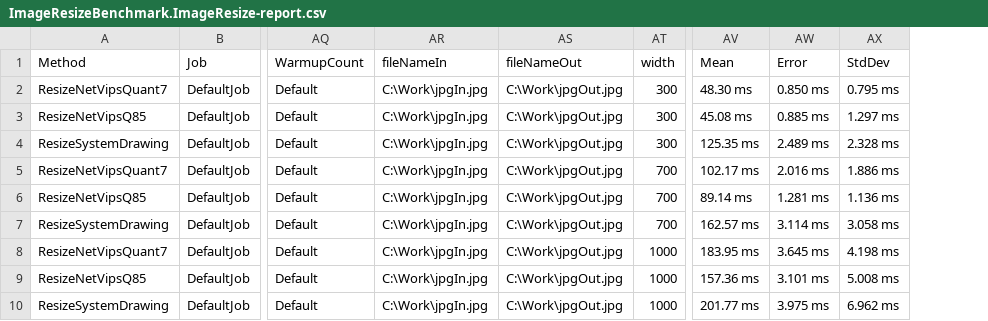
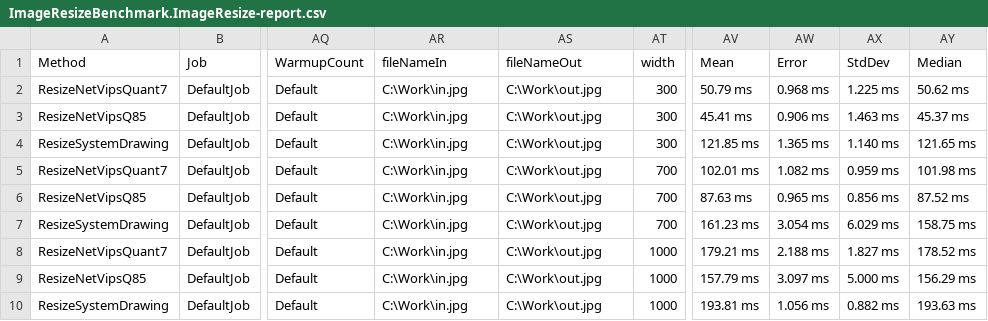
Before and after one commit to lordofhammsters/ImageResizeBenchmark, a CSV file: bin/Release/net5.0/BenchmarkDotNet.Artifacts/results/ImageResizeBenchmark.ImageResize-report.csv, drawn as a sheet; only a part is shown, gaps mark what is left out; the diff covers the shown part only; the diff names each change by its address in the sheet, - before the commit and + after, or states it on an @@ line.

```diff
--- a/bin/Release/net5.0/BenchmarkDotNet.Artifacts/results/ImageResizeBenchmark.ImageResize-report.csv
+++ b/bin/Release/net5.0/BenchmarkDotNet.Artifacts/results/ImageResizeBenchmark.ImageResize-report.csv
+column AY (Median), rows 2-10: 50.62 ms | 45.37 ms | 121.65 ms | 101.98 ms | 87.52 ms | 158.75 ms | 178.52 ms | 156.29 ms | 193.63 ms
-AR2:AR10 (fileNameIn): C:\Work\jpgIn.jpg
+AR2:AR10 (fileNameIn): C:\Work\in.jpg
-AS2:AS10 (fileNameOut): C:\Work\jpgOut.jpg
+AS2:AS10 (fileNameOut): C:\Work\out.jpg
-AV2 (Mean): 48.30 ms
+AV2 (Mean): 50.79 ms
-AW2 (Error): 0.850 ms
+AW2 (Error): 0.968 ms
-AX2 (StdDev): 0.795 ms
+AX2 (StdDev): 1.225 ms
-AV3 (Mean): 45.08 ms
+AV3 (Mean): 45.41 ms
-AW3 (Error): 0.885 ms
+AW3 (Error): 0.906 ms
-AX3 (StdDev): 1.297 ms
+AX3 (StdDev): 1.463 ms
-AV4 (Mean): 125.35 ms
+AV4 (Mean): 121.85 ms
-AW4 (Error): 2.489 ms
+AW4 (Error): 1.365 ms
-AX4 (StdDev): 2.328 ms
+AX4 (StdDev): 1.140 ms
-AV5 (Mean): 102.17 ms
+AV5 (Mean): 102.01 ms
-AW5 (Error): 2.016 ms
+AW5 (Error): 1.082 ms
-AX5 (StdDev): 1.886 ms
+AX5 (StdDev): 0.959 ms
-AV6 (Mean): 89.14 ms
+AV6 (Mean): 87.63 ms
-AW6 (Error): 1.281 ms
+AW6 (Error): 0.965 ms
-AX6 (StdDev): 1.136 ms
+AX6 (StdDev): 0.856 ms
-AV7 (Mean): 162.57 ms
+AV7 (Mean): 161.23 ms
-AW7 (Error): 3.114 ms
+AW7 (Error): 3.054 ms
-AX7 (StdDev): 3.058 ms
+AX7 (StdDev): 6.029 ms
-AV8 (Mean): 183.95 ms
+AV8 (Mean): 179.21 ms
-AW8 (Error): 3.645 ms
+AW8 (Error): 2.188 ms
-AX8 (StdDev): 4.198 ms
+AX8 (StdDev): 1.827 ms
-AV9 (Mean): 157.36 ms
+AV9 (Mean): 157.79 ms
-AW9 (Error): 3.101 ms
+AW9 (Error): 3.097 ms
-AX9 (StdDev): 5.008 ms
+AX9 (StdDev): 5.000 ms
-AV10 (Mean): 201.77 ms
+AV10 (Mean): 193.81 ms
-AW10 (Error): 3.975 ms
+AW10 (Error): 1.056 ms
-AX10 (StdDev): 6.962 ms
+AX10 (StdDev): 0.882 ms
```
Also changed, not shown: 34 edited cells elsewhere in this file, 11 other files.
